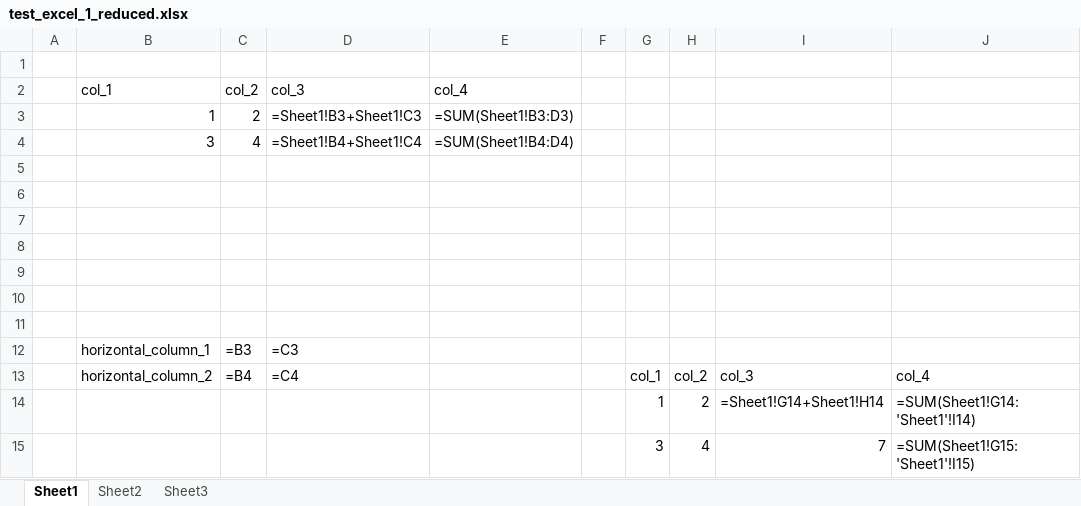
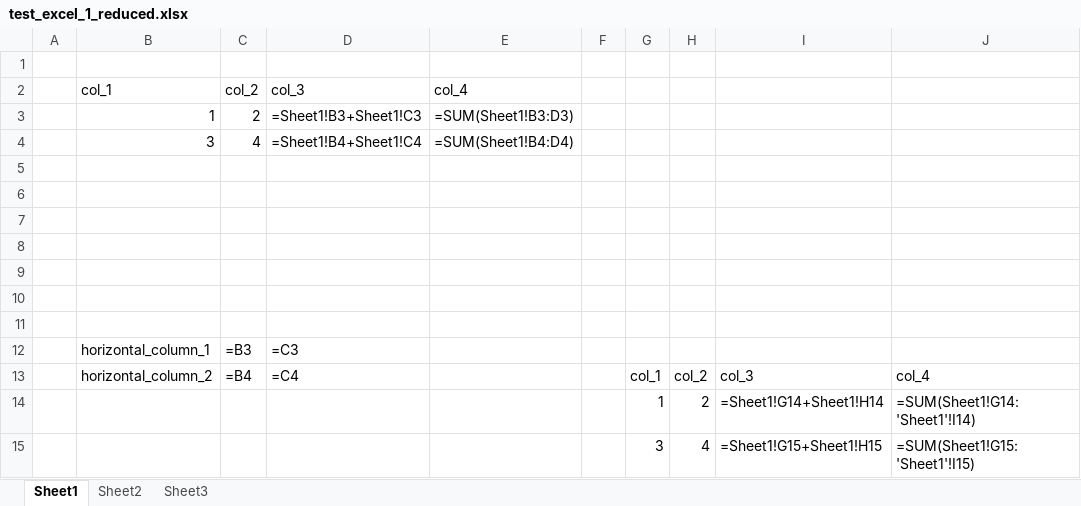
Before and after one commit to Oxford-Data-Processes/excel-2-python, an Excel workbook: data/excel_files_reduced/test_excel_1_reduced.xlsx, sheet Sheet1, drawn as a sheet; values as stored, in another font and other column widths than the file's, no borders; formulas are shown in place of their values; the diff names each change by its address in the sheet, - before the commit and + after, or states it on an @@ line.

```diff
--- a/data/excel_files_reduced/test_excel_1_reduced.xlsx (sheet Sheet1)
+++ b/data/excel_files_reduced/test_excel_1_reduced.xlsx (sheet Sheet1)
-I15: 7
+I15: =Sheet1!G15+Sheet1!H15
```
Also changed, not shown: data/excel_files_raw/test_excel_1_raw.xlsx, 1 other file.
